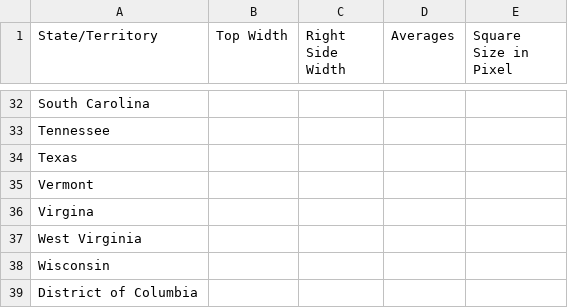
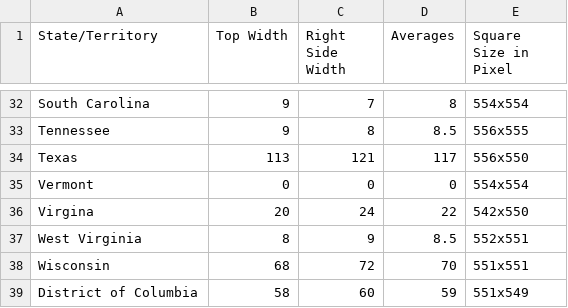
Before and after one commit to rgoluch/Statistical_Atlas, a CSV file: Data/church_accomodations_pixel_values.csv, drawn as a sheet; only a part is shown, gaps mark what is left out; the diff covers the shown part only; the diff names each change by its address in the sheet, - before the commit and + after, or states it on an @@ line.

```diff
--- a/Data/church_accomodations_pixel_values.csv
+++ b/Data/church_accomodations_pixel_values.csv
-B32:B33 (Top Width): (empty)
+B32:B33 (Top Width): 9
-C32 (Right Side Width): (empty)
+C32 (Right Side Width): 7
-D32 (Averages): (empty)
+D32 (Averages): 8
-E32 (Square Size in Pixel): (empty)
+E32 (Square Size in Pixel): 554x554
-C33 (Right Side Width): (empty)
+C33 (Right Side Width): 8
-D33 (Averages): (empty)
+D33 (Averages): 8.5
-E33 (Square Size in Pixel): (empty)
+E33 (Square Size in Pixel): 556x555
-B34 (Top Width): (empty)
+B34 (Top Width): 113
-C34 (Right Side Width): (empty)
+C34 (Right Side Width): 121
-D34 (Averages): (empty)
+D34 (Averages): 117
-E34 (Square Size in Pixel): (empty)
+E34 (Square Size in Pixel): 556x550
-B35 (Top Width): (empty)
+B35 (Top Width): 0
-C35 (Right Side Width): (empty)
+C35 (Right Side Width): 0
-D35 (Averages): (empty)
+D35 (Averages): 0
-E35 (Square Size in Pixel): (empty)
+E35 (Square Size in Pixel): 554x554
-B36 (Top Width): (empty)
+B36 (Top Width): 20
-C36 (Right Side Width): (empty)
+C36 (Right Side Width): 24
-D36 (Averages): (empty)
+D36 (Averages): 22
-E36 (Square Size in Pixel): (empty)
+E36 (Square Size in Pixel): 542x550
-B37 (Top Width): (empty)
+B37 (Top Width): 8
-C37 (Right Side Width): (empty)
+C37 (Right Side Width): 9
-D37 (Averages): (empty)
+D37 (Averages): 8.5
-E37 (Square Size in Pixel): (empty)
+E37 (Square Size in Pixel): 552x551
-B38 (Top Width): (empty)
+B38 (Top Width): 68
-C38 (Right Side Width): (empty)
+C38 (Right Side Width): 72
-D38 (Averages): (empty)
+D38 (Averages): 70
-E38 (Square Size in Pixel): (empty)
+E38 (Square Size in Pixel): 551x551
-B39 (Top Width): (empty)
+B39 (Top Width): 58
-C39 (Right Side Width): (empty)
+C39 (Right Side Width): 60
-D39 (Averages): (empty)
+D39 (Averages): 59
-E39 (Square Size in Pixel): (empty)
+E39 (Square Size in Pixel): 551x549
```
Also changed, not shown: 40 edited cells elsewhere in this file.
